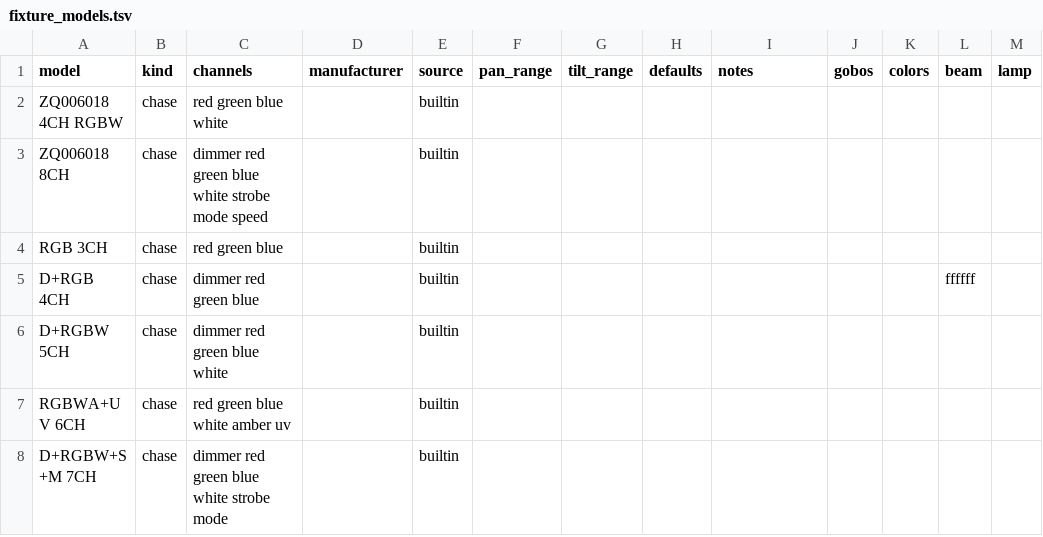
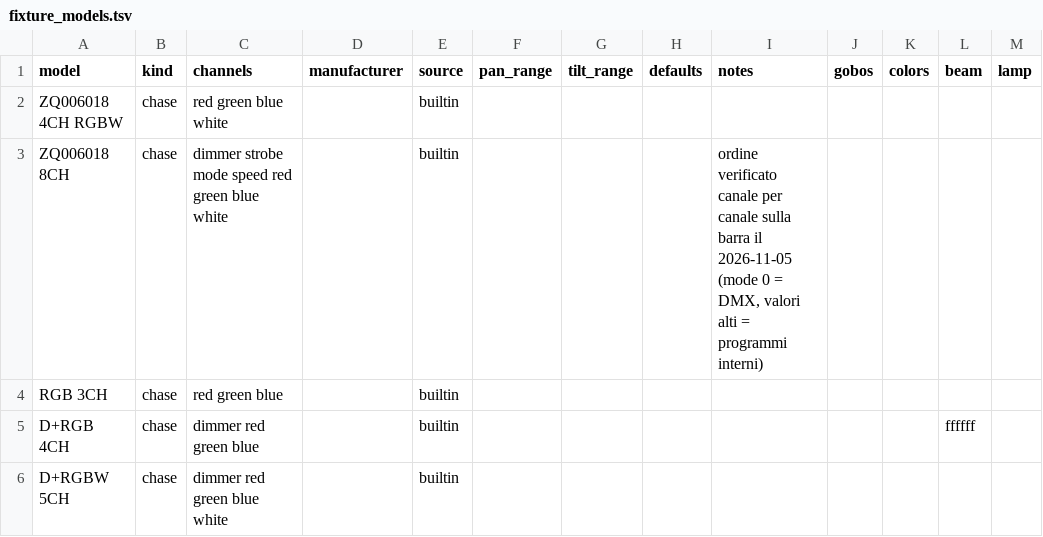
Before and after one commit to vsvisualsubstance-source/TD4DMX, a TSV file: project1/dmx_patch/fixture_models.tsv, drawn as a sheet; only a part is shown; the shorter side is filled out with more unchanged rows.

```diff
--- a/project1/dmx_patch/fixture_models.tsv
+++ b/project1/dmx_patch/fixture_models.tsv
@@ -2,3 +2,3 @@
 ZQ006018 4CH RGBW	chase	red green blue white		builtin								
-ZQ006018 8CH	chase	dimmer red green blue white strobe mode speed		builtin								
+ZQ006018 8CH	chase	dimmer strobe mode speed red green blue white		builtin				ordine verificato canale per canale sulla barra il 2026-11-05 (mode 0 = DMX, valori alti = programmi interni)				
 RGB 3CH	chase	red green blue		builtin								
```
Also changed, not shown: project1/dmx_audio_chase/fixture_profiles.tsv, project1/dmx_patch/fixtures.tsv, 2 other files.
